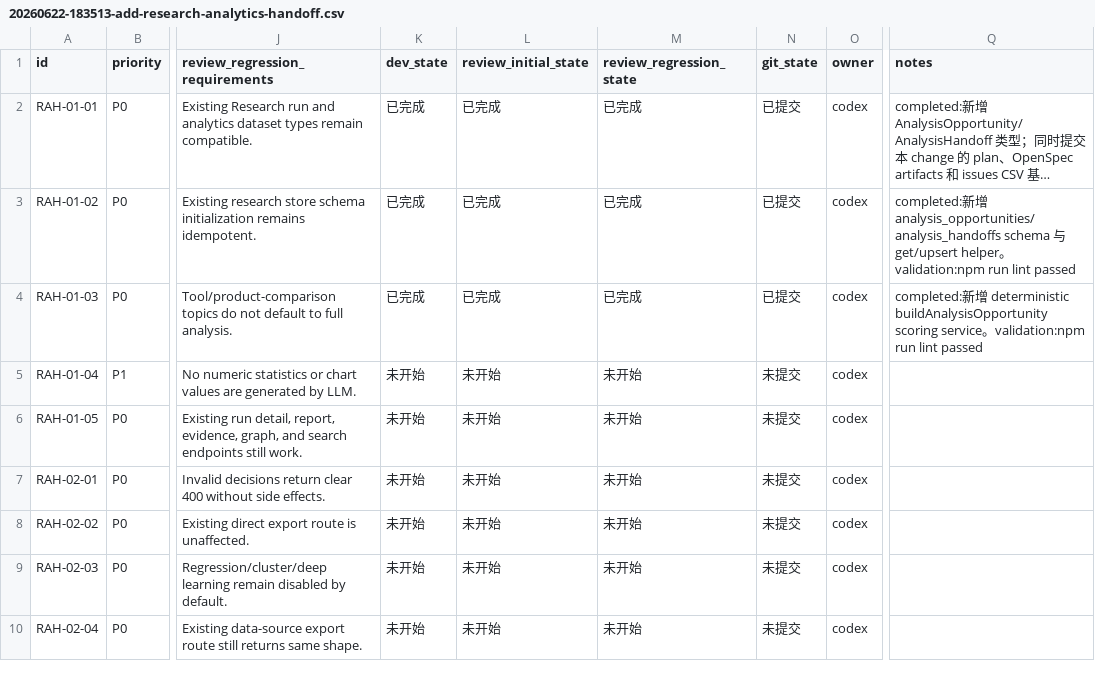
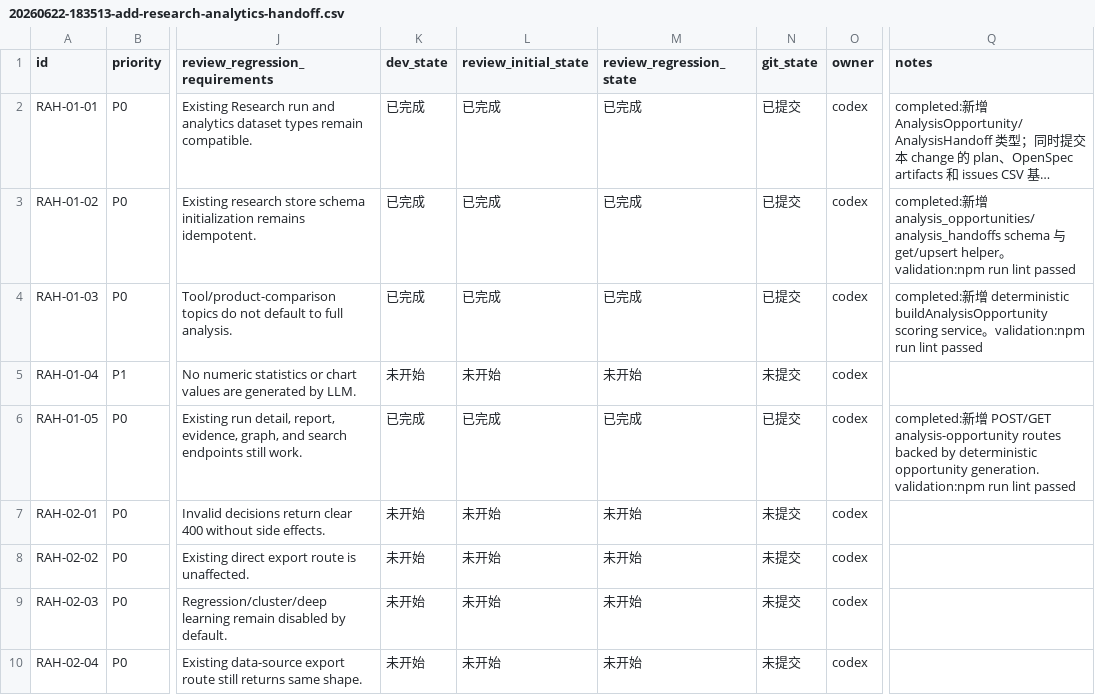
Before and after one commit to hhhx-lab/politistream, a CSV file: issues/20260622-183513-add-research-analytics-handoff.csv, drawn as a sheet; only a part is shown, gaps mark what is left out; long unchanged cells end in …; the diff names each change by its address in the sheet, - before the commit and + after, or states it on an @@ line.

```diff
--- a/issues/20260622-183513-add-research-analytics-handoff.csv
+++ b/issues/20260622-183513-add-research-analytics-handoff.csv
-K6 (dev_state): 未开始
+K6 (dev_state): 已完成
-L6 (review_initial_state): 未开始
+L6 (review_initial_state): 已完成
-M6 (review_regression_state): 未开始
+M6 (review_regression_state): 已完成
-N6 (git_state): 未提交
+N6 (git_state): 已提交
-Q6 (notes): (empty)
+Q6 (notes): completed:新增 POST/GET analysis-opportunity routes backed by deterministic opportunity generation. validation:npm run lint passed
```
Also changed, not shown: 1 other file.
